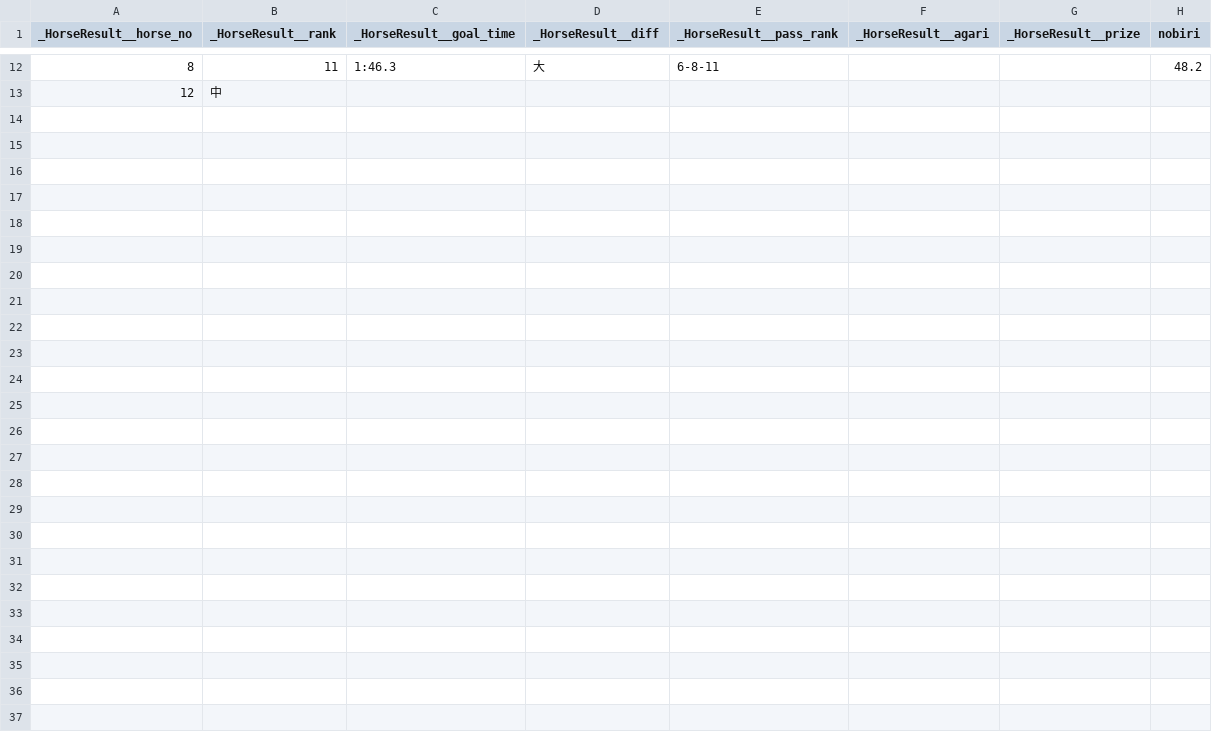
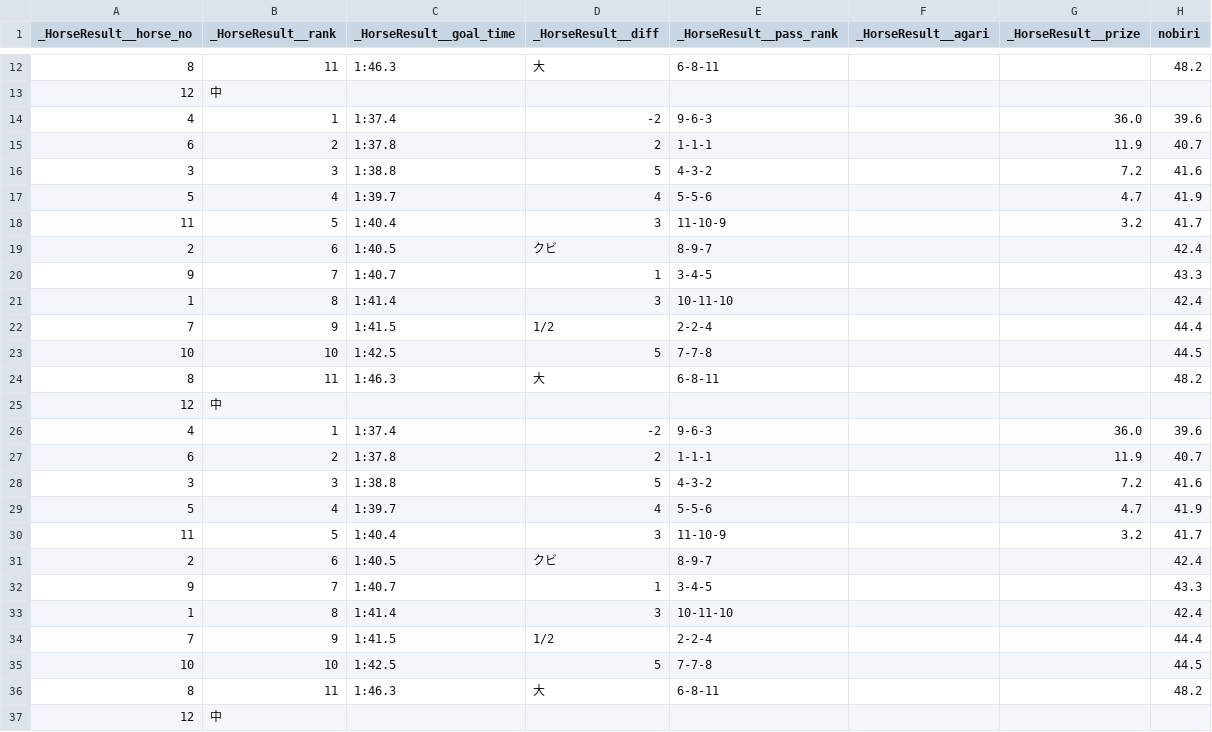
Before and after one commit to poi-ai/sandbox, a CSV file: data/csv/horse_result.csv, drawn as a sheet; only a part is shown, gaps mark what is left out.

```diff
--- a/data/csv/horse_result.csv
+++ b/data/csv/horse_result.csv
@@ -13 +13,25 @@
 12,中,,,,,,
+4,1,1:37.4,-2,9-6-3,,36.0,39.6
+6,2,1:37.8,2,1-1-1,,11.9,40.7
+3,3,1:38.8,5,4-3-2,,7.2,41.6
+5,4,1:39.7,4,5-5-6,,4.7,41.9
+11,5,1:40.4,3,11-10-9,,3.2,41.7
+2,6,1:40.5,クビ,8-9-7,,,42.4
+9,7,1:40.7,1,3-4-5,,,43.3
+1,8,1:41.4,3,10-11-10,,,42.4
+7,9,1:41.5,1/2,2-2-4,,,44.4
+10,10,1:42.5,5,7-7-8,,,44.5
+8,11,1:46.3,大,6-8-11,,,48.2
+12,中,,,,,,
+4,1,1:37.4,-2,9-6-3,,36.0,39.6
+6,2,1:37.8,2,1-1-1,,11.9,40.7
+3,3,1:38.8,5,4-3-2,,7.2,41.6
+5,4,1:39.7,4,5-5-6,,4.7,41.9
+11,5,1:40.4,3,11-10-9,,3.2,41.7
+2,6,1:40.5,クビ,8-9-7,,,42.4
+9,7,1:40.7,1,3-4-5,,,43.3
+1,8,1:41.4,3,10-11-10,,,42.4
+7,9,1:41.5,1/2,2-2-4,,,44.4
+10,10,1:42.5,5,7-7-8,,,44.5
+8,11,1:46.3,大,6-8-11,,,48.2
+12,中,,,,,,
```
Also changed, not shown: data/csv/horse_info.csv, data/csv/race_info.csv, 1 other file.
